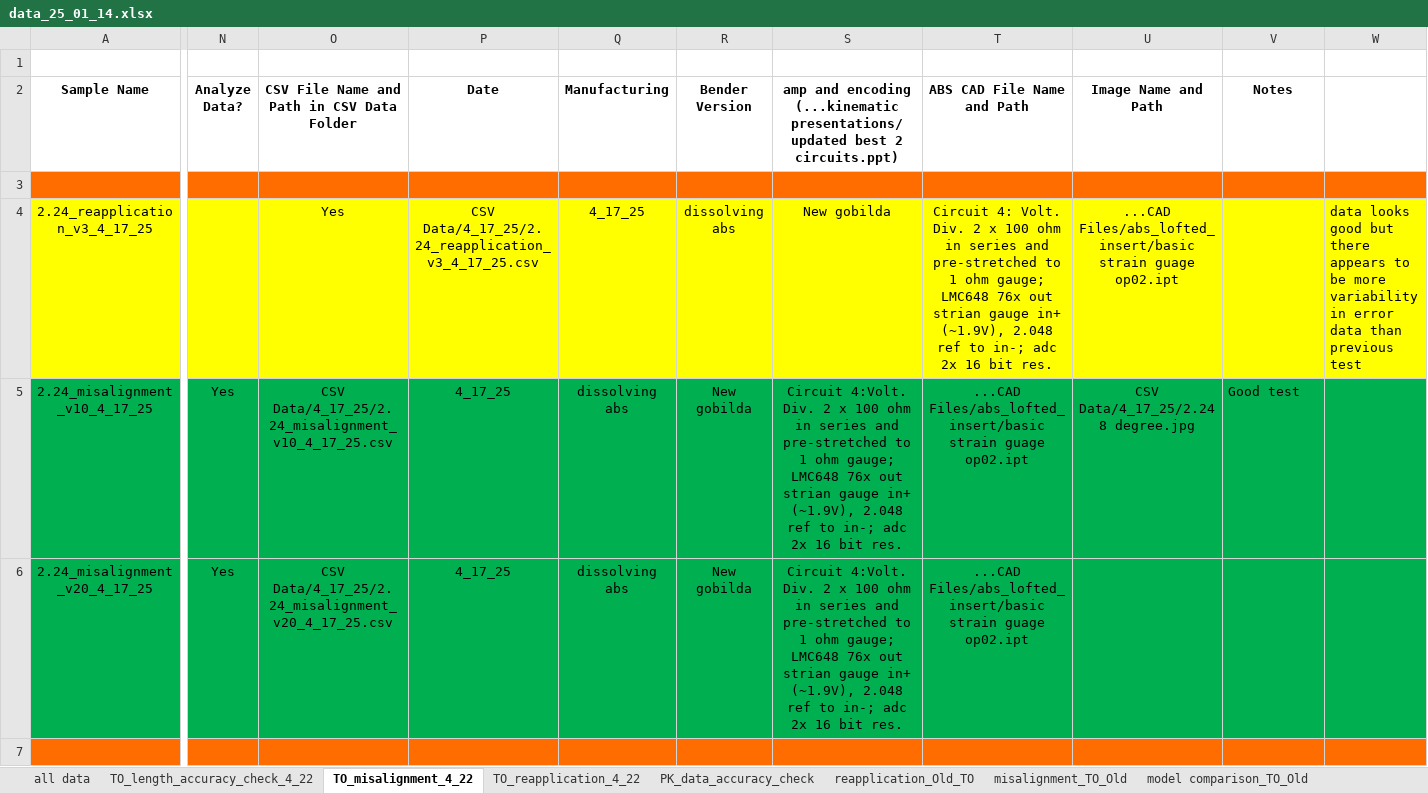
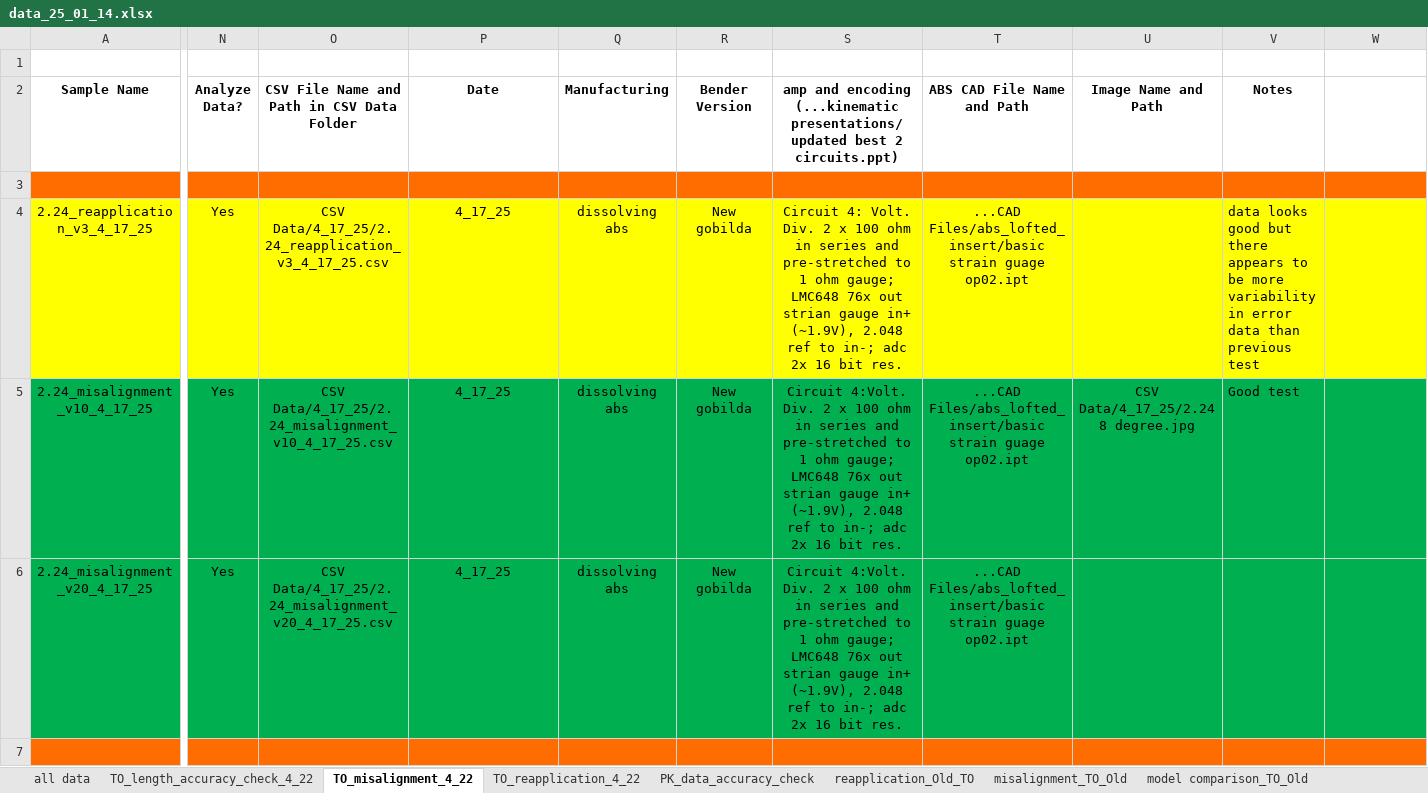
Before and after one commit to neuralengatberkeley/Strain-Sensor-, an Excel workbook: data_25_01_14.xlsx, sheet TO_misalignment_4_22, drawn as a sheet; only a part is shown, gaps mark what is left out; values as stored, in another font and other column widths than the file's, no borders; the diff names each change by its address in the sheet, - before the commit and + after, or states it on an @@ line.

Commit message:
updated datasheet for clarity one last time

```diff
--- a/data_25_01_14.xlsx (sheet TO_misalignment_4_22)
+++ b/data_25_01_14.xlsx (sheet TO_misalignment_4_22)
-N4 (Analyze Data?): (empty)
+N4 (Analyze Data?): Yes
-O4: Yes
+O4: CSV Data/4_17_25/2.24_reapplication_v3_4_17_25.csv
-P4 (Date): CSV Data/4_17_25/2.24_reapplication_v3_4_17_25.csv
+P4 (Date): 4_17_25
-Q4 (Manufacturing): 4_17_25
+Q4 (Manufacturing): dissolving abs
-R4 (Bender Version): dissolving abs
+R4 (Bender Version): New gobilda
-S4: New gobilda
+S4: Circuit 4: Volt. Div. 2 x 100 ohm in series and pre-stretched to 1 ohm gauge; LMC648 76x out strian gauge in+ (~1.9V), 2.048 ref to in-; adc 2x 16 bit res.
-T4 (ABS CAD File Name and Path): Circuit 4: Volt. Div. 2 x 100 ohm in series and pre-stretched to 1 ohm gauge; LMC648 76x out strian gauge in+ (~1.9V), 2.048 ref to in-; adc 2x 16 bit res.
+T4 (ABS CAD File Name and Path): ...CAD Files/abs_lofted_insert/basic strain guage op02.ipt
-U4 (Image Name and Path): ...CAD Files/abs_lofted_insert/basic strain guage op02.ipt
+U4 (Image Name and Path): (empty)
-V4 (Notes): (empty)
+V4 (Notes): data looks good but there appears to be more variability in error data than previous test
-W4: data looks good but there appears to be more variability in error data than previous test
+W4: (empty)
```
